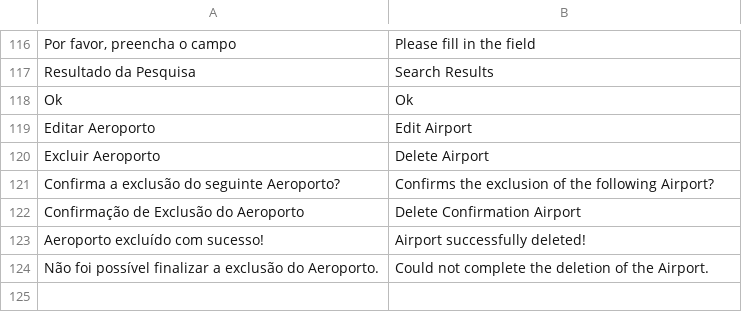
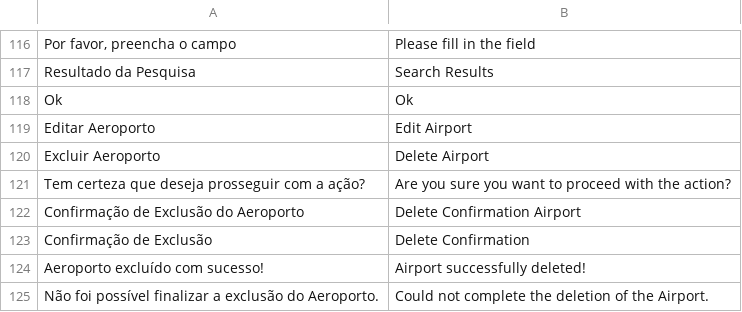
Before and after one commit to gabrielrtakeda/app-comprar-passagens-aereas, a CSV file: modules/Translation/Languages/uk.csv, drawn as a sheet; only a part is shown, gaps mark what is left out; removed rows and columns are numbered as before the commit, all else as after; the diff names each change by its address in the sheet, - before the commit and + after, or states it on an @@ line.

```diff
--- a/modules/Translation/Languages/uk.csv
+++ b/modules/Translation/Languages/uk.csv
-row 121: Confirma a exclusão do seguinte Aeroporto? | Confirms the exclusion of the following Airport?
+row 121: Tem certeza que deseja prosseguir com a ação? | Are you sure you want to proceed with the action?
+row 123: Confirmação de Exclusão | Delete Confirmation
```
Also changed, not shown: modules/Translation/Languages/br.csv, 14 other files.
